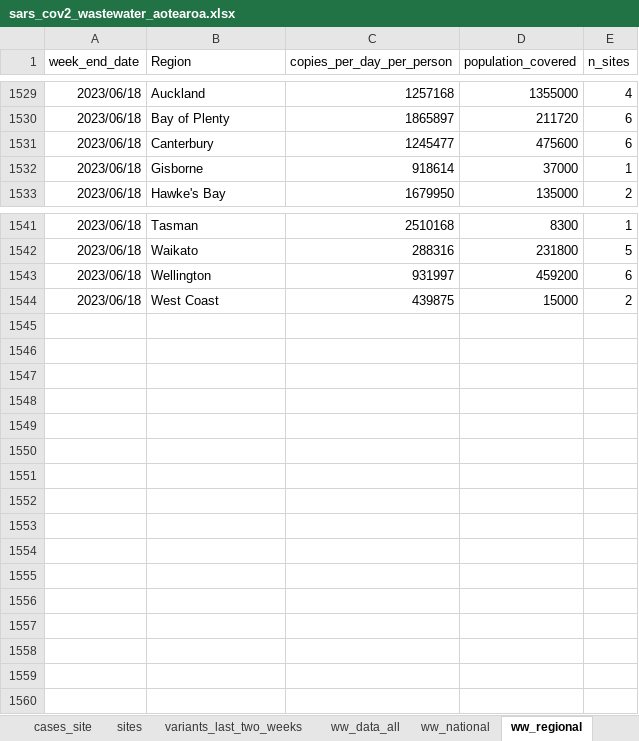
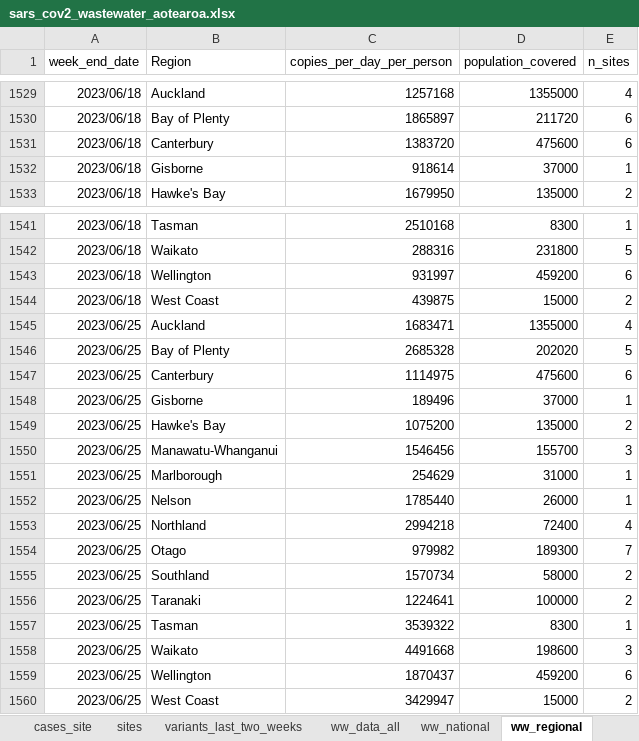
Before and after one commit to ESR-NZ/covid_in_wastewater, an Excel workbook: data/sars_cov2_wastewater_aotearoa.xlsx, sheet ww_regional, drawn as a sheet; only a part is shown, gaps mark what is left out; values as stored, in another font and other column widths than the file's, no borders; table styles not drawn; the diff names each change by its address in the sheet, - before the commit and + after, or states it on an @@ line.

```diff
--- a/data/sars_cov2_wastewater_aotearoa.xlsx (sheet ww_regional)
+++ b/data/sars_cov2_wastewater_aotearoa.xlsx (sheet ww_regional)
-C1531 (copies_per_day_per_person): 1245477
+C1531 (copies_per_day_per_person): 1383720
+row 1545: 2023/06/25 | Auckland | 1683471 | 1355000 | 4
+row 1546: 2023/06/25 | Bay of Plenty | 2685328 | 202020 | 5
+row 1547: 2023/06/25 | Canterbury | 1114975 | 475600 | 6
+row 1548: 2023/06/25 | Gisborne | 189496 | 37000 | 1
+row 1549: 2023/06/25 | Hawke's Bay | 1075200 | 135000 | 2
+row 1550: 2023/06/25 | Manawatu-Whanganui | 1546456 | 155700 | 3
+row 1551: 2023/06/25 | Marlborough | 254629 | 31000 | 1
+row 1552: 2023/06/25 | Nelson | 1785440 | 26000 | 1
+row 1553: 2023/06/25 | Northland | 2994218 | 72400 | 4
+row 1554: 2023/06/25 | Otago | 979982 | 189300 | 7
+row 1555: 2023/06/25 | Southland | 1570734 | 58000 | 2
+row 1556: 2023/06/25 | Taranaki | 1224641 | 100000 | 2
+row 1557: 2023/06/25 | Tasman | 3539322 | 8300 | 1
+row 1558: 2023/06/25 | Waikato | 4491668 | 198600 | 3
+row 1559: 2023/06/25 | Wellington | 1870437 | 459200 | 6
+row 1560: 2023/06/25 | West Coast | 3429947 | 15000 | 2
```
Also changed, not shown: sheet ww_data_all, sheet cases_site, sheet variants_last_two_weeks, sheet ww_site, sheet cases_regional, sheet ww_national, 1 more sheet, 8 other files.
